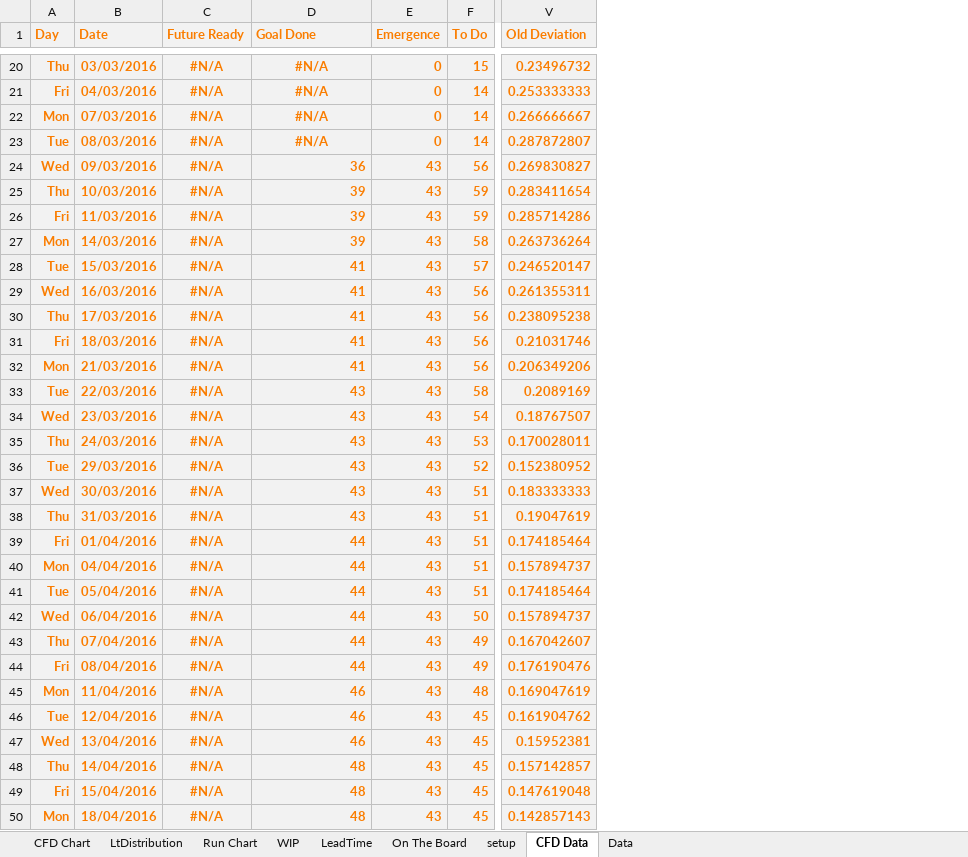
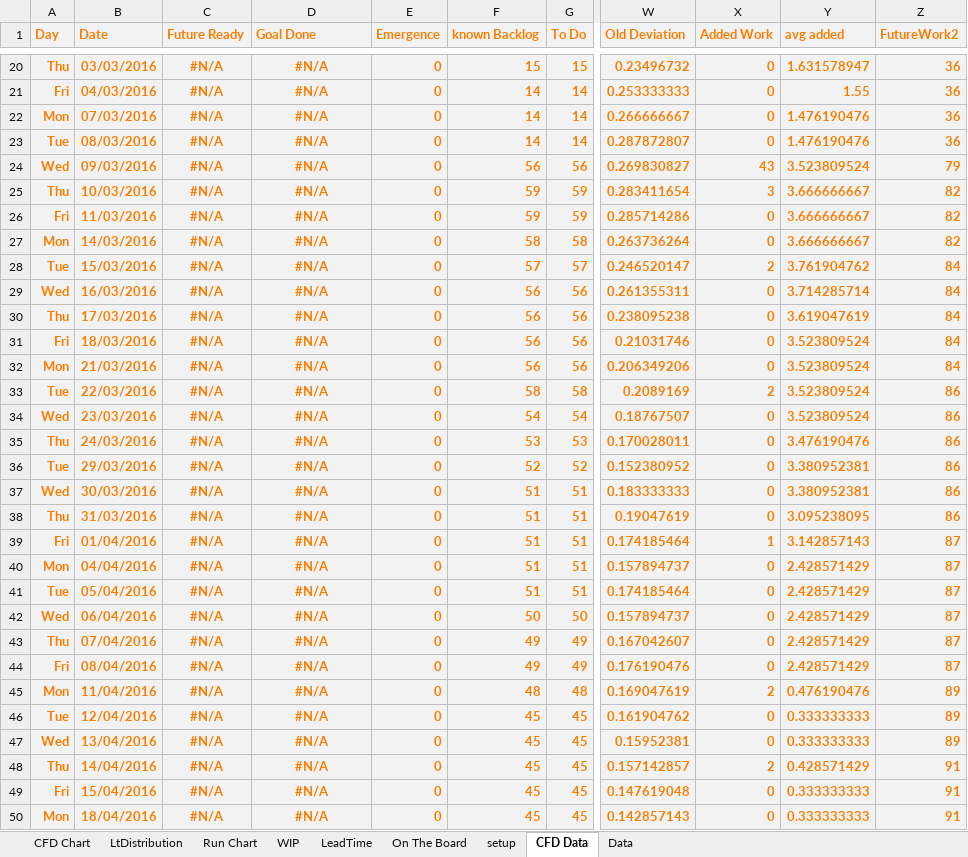
Before and after one commit to kanbandan/PredictiveCFD, an Excel workbook: Predictive_CFD.xlsx, sheet CFD Data, drawn as a sheet; only a part is shown, gaps mark what is left out; values as stored, in another font and other column widths than the file's, no borders; table styles not drawn; the diff covers the shown part only; the diff names each change by its address in the sheet, - before the commit and + after, or states it on an @@ line.

Commit message:
Added work trends
The backlog line in the CFD now increases with trends (same amount of data used as to forecast) so a more realistic view is presented on the predictive CFD

```diff
--- a/Predictive_CFD.xlsx (sheet CFD Data)
+++ b/Predictive_CFD.xlsx (sheet CFD Data)
+column F (known Backlog), rows 20-50: 15 | 14 | 14 | 14 | 56 | 59 | 59 | 58 | 57 | 56 | 56 | 56 | 56 | 58 | 54 | 53 | 52 | 51 | 51 | 51 | 51 | 51 | 50 | 49 | 49 | 48 | 45 | 45 | 45 | 45 | 45
+column X (Added Work), rows 20-50: 0 | 0 | 0 | 0 | 43 | 3 | 0 | 0 | 2 | 0 | 0 | 0 | 0 | 2 | 0 | 0 | 0 | 0 | 0 | 1 | 0 | 0 | 0 | 0 | 0 | 2 | 0 | 0 | 2 | 0 | 0
+column Y (avg added), rows 20-50: 1.631578947 | 1.55 | 1.476190476 | 1.476190476 | 3.523809524 | 3.666666667 | 3.666666667 | 3.666666667 | 3.761904762 | 3.714285714 | 3.619047619 | 3.523809524 | 3.523809524 | 3.523809524 | 3.523809524 | 3.476190476 | 3.380952381 | 3.380952381 | 3.095238095 | 3.142857143 | 2.428571429 | 2.428571429 | 2.428571429 | 2.428571429 | 2.428571429 | 0.476190476 | 0.333333333 | 0.333333333 | 0.428571429 | 0.333333333 | 0.333333333
+column Z (FutureWork2), rows 20-50: 36 | 36 | 36 | 36 | 79 | 82 | 82 | 82 | 84 | 84 | 84 | 84 | 84 | 86 | 86 | 86 | 86 | 86 | 86 | 87 | 87 | 87 | 87 | 87 | 87 | 89 | 89 | 89 | 91 | 91 | 91
-D24 (Goal Done): 36
+D24 (Goal Done): #N/A
-D24:D50 alignment: right
+D24:D50 alignment: center
-E24:E50 (Emergence): 43
+E24:E50 (Emergence): 0
-D25:D27 (Goal Done): 39
+D25:D27 (Goal Done): #N/A
-D28:D32 (Goal Done): 41
+D28:D32 (Goal Done): #N/A
-D33:D38 (Goal Done): 43
+D33:D38 (Goal Done): #N/A
-D39:D44 (Goal Done): 44
+D39:D44 (Goal Done): #N/A
-D45:D47 (Goal Done): 46
+D45:D47 (Goal Done): #N/A
-D48:D50 (Goal Done): 48
+D48:D50 (Goal Done): #N/A
```
Also changed, not shown: 566 edited cells and cell formats elsewhere in this sheet, sheet Data, sheet setup, formulas that keep their value, charts or pictures.
